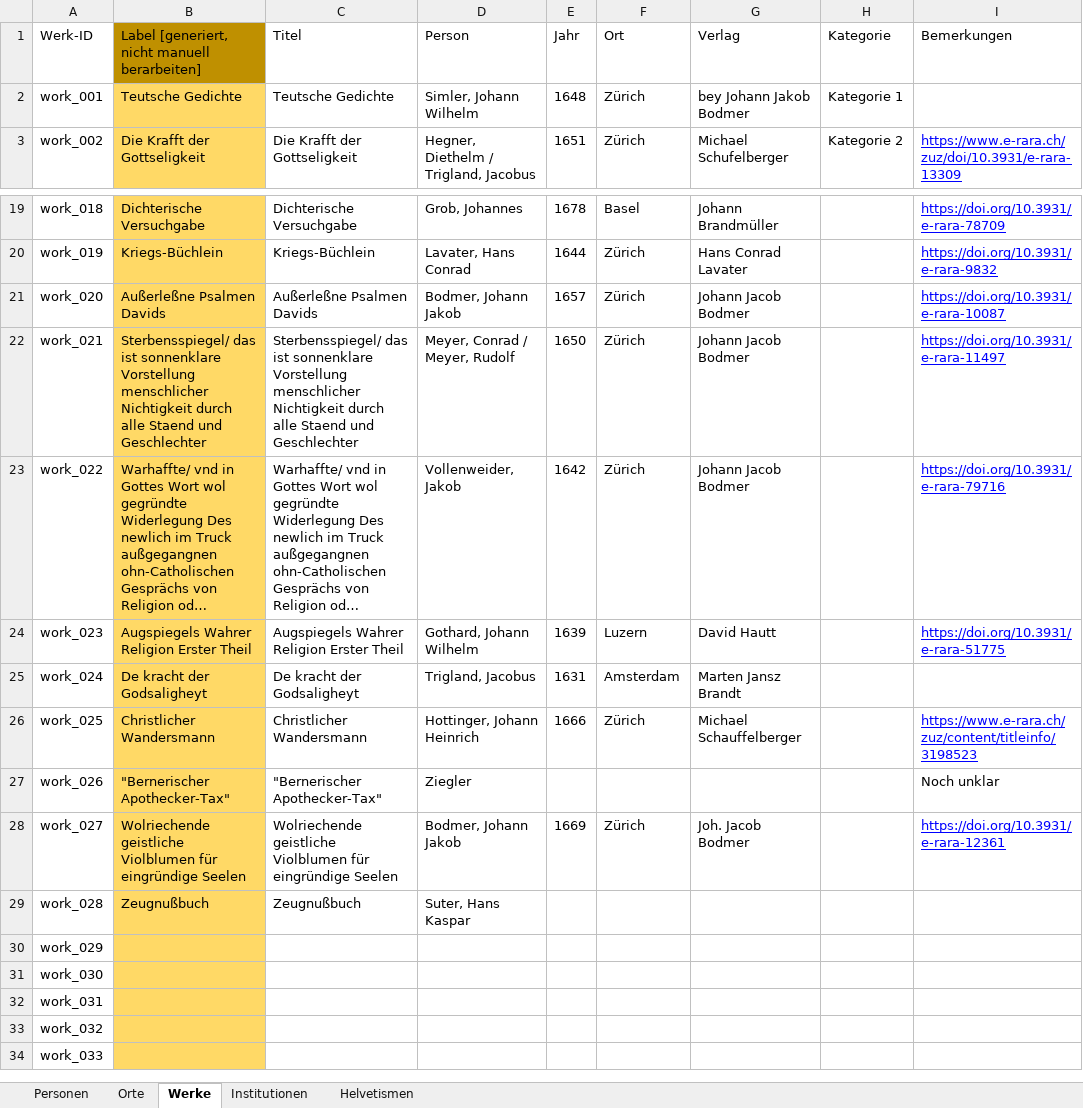
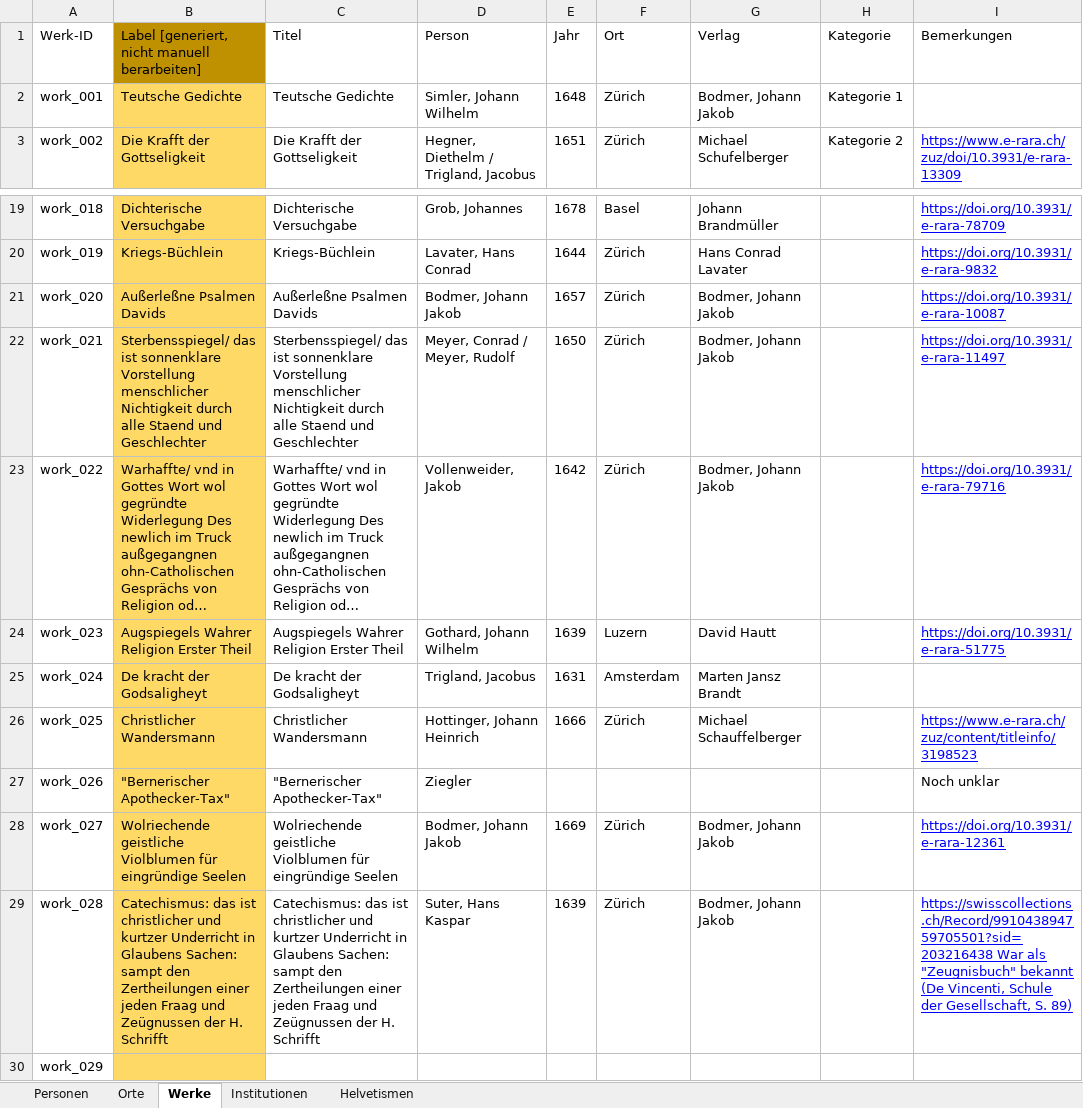
Before and after one commit to DHBern/simler_data, an Excel workbook: gsheet/xlsx/entities.xlsx, sheet Werke, drawn as a sheet; only a part is shown, gaps mark what is left out; the shorter side is filled out with more unchanged rows; long unchanged cells end in …; values as stored, in another font and other column widths than the file's, no borders; charts and pictures and table styles not drawn; the diff names each change by its address in the sheet, - before the commit and + after, or states it on an @@ line.

```diff
--- a/gsheet/xlsx/entities.xlsx (sheet Werke)
+++ b/gsheet/xlsx/entities.xlsx (sheet Werke)
-G2: bey Johann Jakob Bodmer
+G2: Bodmer, Johann Jakob
-G21:G23: Johann Jacob Bodmer
+G21:G23: Bodmer, Johann Jakob
-G28: Joh. Jacob Bodmer
+G28: Bodmer, Johann Jakob
-B29: Zeugnußbuch
+B29: Catechismus: das ist christlicher und kurtzer Underricht in Glaubens Sachen: sampt den Zertheilungen einer jeden Fraag und Zeügnussen der H. Schrifft
-C29: Zeugnußbuch
+C29: Catechismus: das ist christlicher und kurtzer Underricht in Glaubens Sachen: sampt den Zertheilungen einer jeden Fraag und Zeügnussen der H. Schrifft
-E29: (empty)
+E29: 1639
-F29: (empty)
+F29: Zürich
-G29: (empty)
+G29: Bodmer, Johann Jakob
-I29: (empty)
+I29: https://swisscollections.ch/Record/991043894759705501?sid=203216438 War als "Zeugnisbuch" bekannt (De Vincenti, Schule der Gesellschaft, S. 89)
```
Also changed, not shown: sheet Personen.
